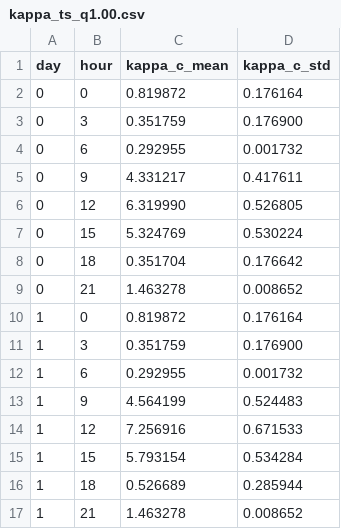
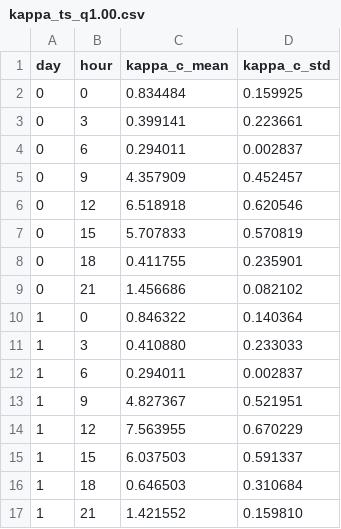
Before and after one commit to Phoenizard/PowerGrid, a CSV file: sq4_data/results/exp4A/kappa_ts_q1.00.csv, drawn as a sheet; only a part is shown; the diff covers the shown part only.

```diff
--- a/sq4_data/results/exp4A/kappa_ts_q1.00.csv
+++ b/sq4_data/results/exp4A/kappa_ts_q1.00.csv
@@ -1,17 +1,17 @@
 day,hour,kappa_c_mean,kappa_c_std
-0,0,0.819872,0.176164
-0,3,0.351759,0.176900
-0,6,0.292955,0.001732
-0,9,4.331217,0.417611
-0,12,6.319990,0.526805
-0,15,5.324769,0.530224
-0,18,0.351704,0.176642
-0,21,1.463278,0.008652
-1,0,0.819872,0.176164
-1,3,0.351759,0.176900
-1,6,0.292955,0.001732
-1,9,4.564199,0.524483
-1,12,7.256916,0.671533
-1,15,5.793154,0.534284
-1,18,0.526689,0.285944
-1,21,1.463278,0.008652
+0,0,0.834484,0.159925
+0,3,0.399141,0.223661
+0,6,0.294011,0.002837
+0,9,4.357909,0.452457
+0,12,6.518918,0.620546
+0,15,5.707833,0.570819
+0,18,0.411755,0.235901
+0,21,1.456686,0.082102
+1,0,0.846322,0.140364
+1,3,0.410880,0.233033
+1,6,0.294011,0.002837
+1,9,4.827367,0.521951
+1,12,7.563955,0.670229
+1,15,6.037503,0.591337
+1,18,0.646503,0.310684
+1,21,1.421552,0.159810
```
Also changed, not shown: 80 edited cells elsewhere in this file, sq4_data/results/exp4A/kappa_ts_q0.80.csv, sq4_data/results/exp4A/sq4a_q_sweep.csv, 38 other files.
